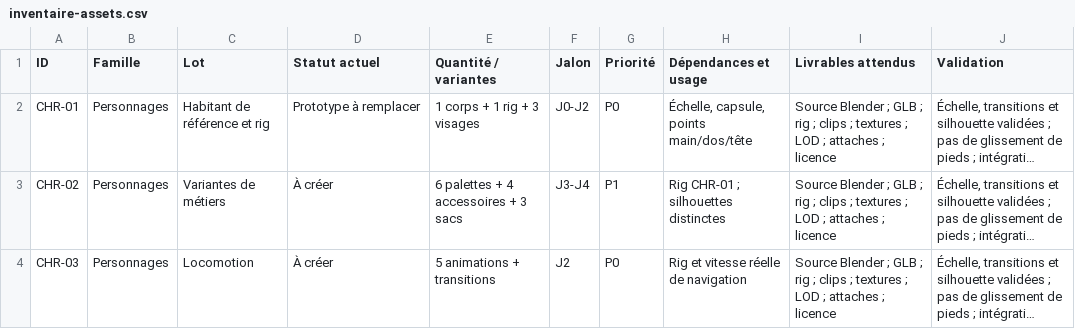
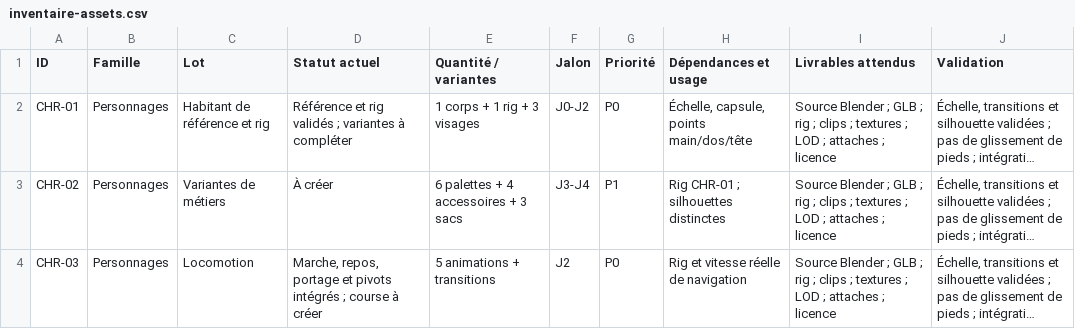
Before and after one commit to cyril103/SousLePlancher, a CSV file: docs/conception/inventaire-assets.csv, drawn as a sheet; only a part is shown; long unchanged cells end in …; the diff covers the shown part only; the diff names each change by its address in the sheet, - before the commit and + after, or states it on an @@ line.

```diff
--- a/docs/conception/inventaire-assets.csv
+++ b/docs/conception/inventaire-assets.csv
-D2 (Statut actuel): Prototype à remplacer
+D2 (Statut actuel): Référence et rig validés ; variantes à compléter
-D4 (Statut actuel): À créer
+D4 (Statut actuel): Marche, repos, portage et pivots intégrés ; course à créer
```
Also changed, not shown: 10 added rows and 15 edited cells elsewhere in this file, 5 other files.
